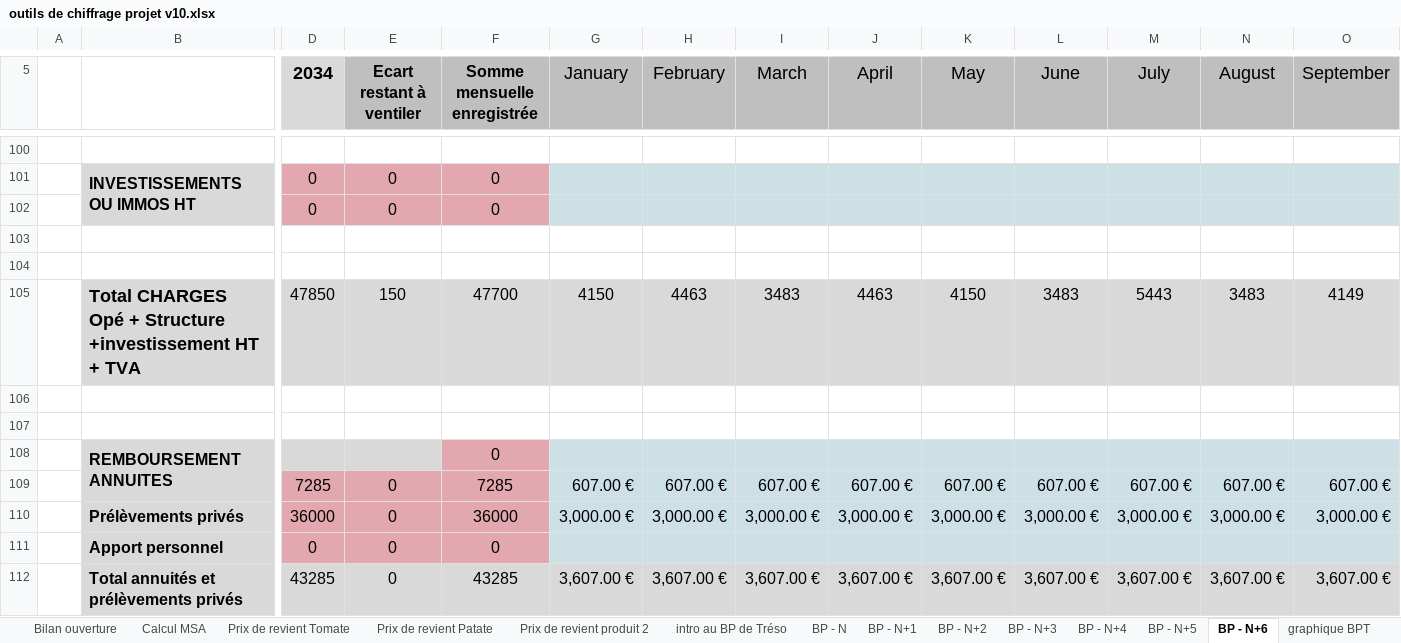
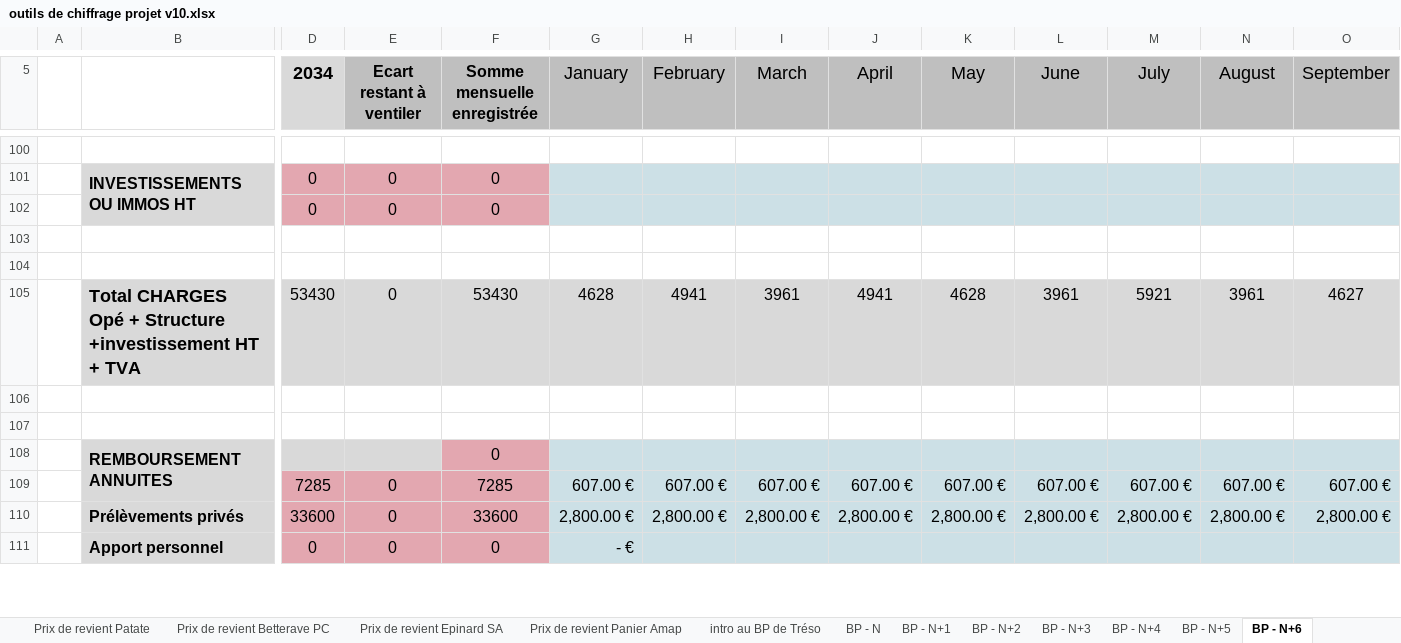
Before and after one commit to Guih44Yahoo/bprea2, an Excel workbook: outils de chiffrage projet v10.xlsx, sheet BP - N+6, drawn as a sheet; only a part is shown, gaps mark what is left out; values as stored, in another font and other column widths than the file's, no borders; charts and pictures not drawn; removed rows and columns are numbered as before the commit, all else as after; rows hold the shown columns only; the diff covers the shown part only; the diff names each change by its address in the sheet, - before the commit and + after, or states it on an @@ line.

```diff
--- a/outils de chiffrage projet v10.xlsx (sheet BP - N+6)
+++ b/outils de chiffrage projet v10.xlsx (sheet BP - N+6)
-sheet tab: Prix de revient produit 2
+sheet tab: Prix de revient Betterave PC
+sheet tab: Prix de revient Epinard SA
+sheet tab: Prix de revient Panier Amap
-row 105:  | Total CHARGES Opé + Structure +investissement HT + TVA | 47850 | 150 | 47700 | 4150 | 4463 | 3483 | 4463 | 4150 | 3483 | 5443 | 3483 | 4149
+row 105:  | Total CHARGES Opé + Structure +investissement HT + TVA | 53430 | 0 | 53430 | 4628 | 4941 | 3961 | 4941 | 4628 | 3961 | 5921 | 3961 | 4627
-row 110:  | Prélèvements privés | 36000 | 0 | 36000 | 3,000.00 € | 3,000.00 € | 3,000.00 € | 3,000.00 € | 3,000.00 € | 3,000.00 € | 3,000.00 € | 3,000.00 € | 3,000.00 €
+row 110:  | Prélèvements privés | 33600 | 0 | 33600 | 2,800.00 € | 2,800.00 € | 2,800.00 € | 2,800.00 € | 2,800.00 € | 2,800.00 € | 2,800.00 € | 2,800.00 € | 2,800.00 €
-G111 (January): (empty)
+G111 (January): - €
-row 112:  | Total annuités et prélèvements privés | 43285 | 0 | 43285 | 3,607.00 € | 3,607.00 € | 3,607.00 € | 3,607.00 € | 3,607.00 € | 3,607.00 € | 3,607.00 € | 3,607.00 € | 3,607.00 €
```
Also changed, not shown: 20 added rows, 19 removed rows and 2 edited cells elsewhere in this sheet, sheet BP - N+4, sheet BP - N+3, sheet BP - N+2, sheet BP - N+5, sheet BP - N+1, sheet données éco., 7 more sheets, formulas that keep their value, hidden cells, charts or pictures, planning_ghu.xlsm, 3 other files.
